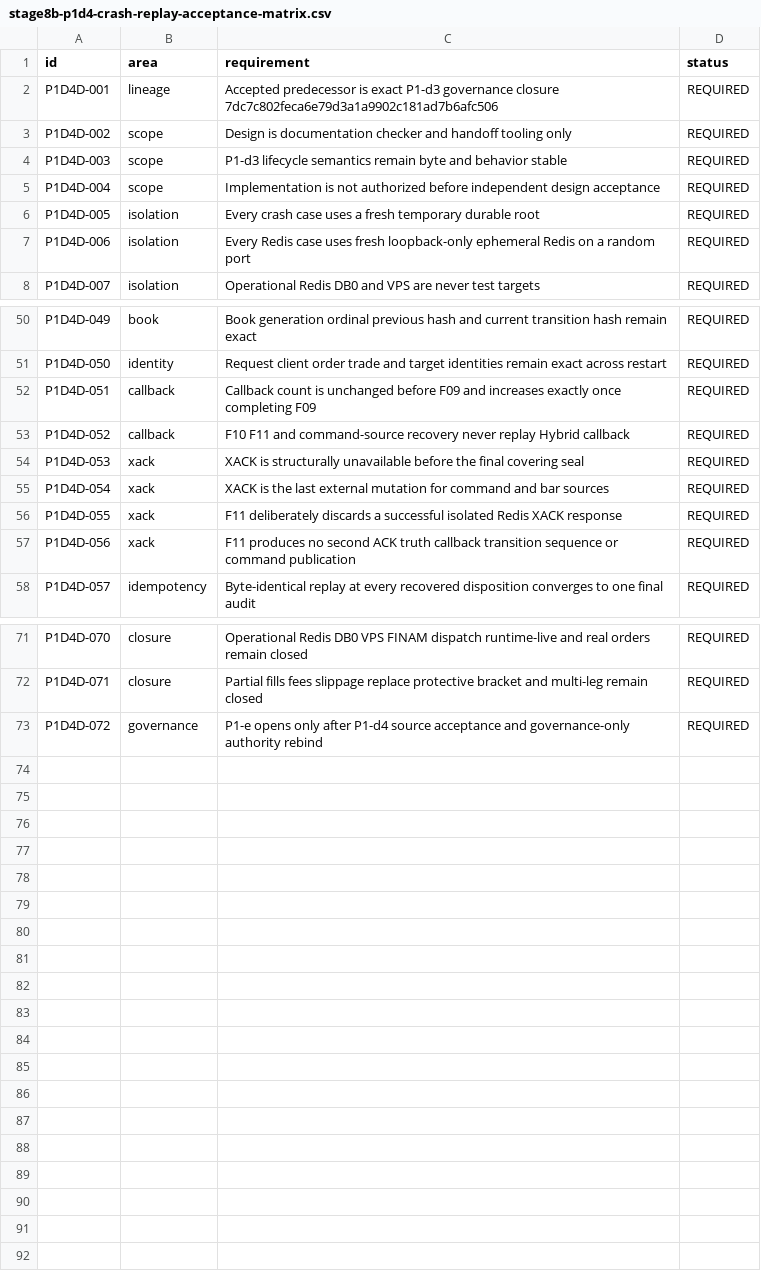
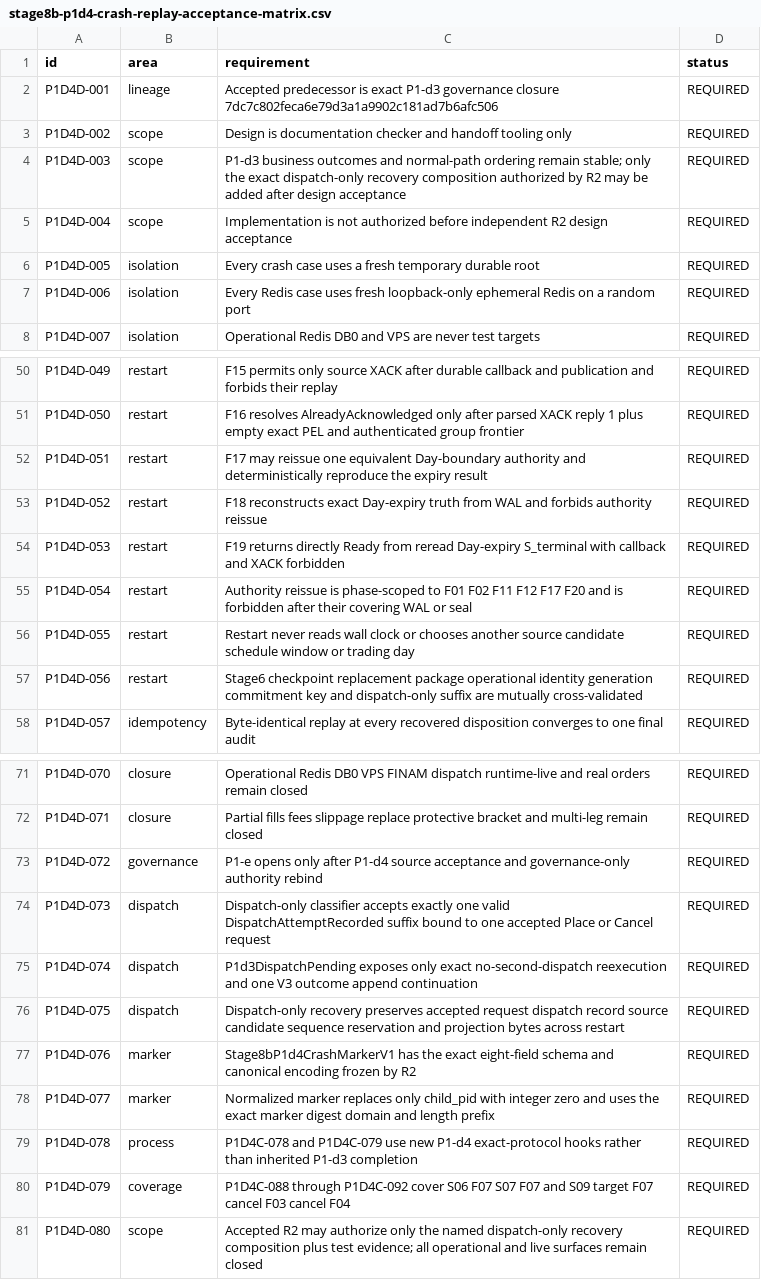
Before and after one commit to DKorolski/moex-trading-gateway-rs, a CSV file: docs/stage-8/stage8b-p1d4-crash-replay-acceptance-matrix.csv, drawn as a sheet; only a part is shown, gaps mark what is left out; the diff covers the shown part only; the diff names each change by its address in the sheet, - before the commit and + after, or states it on an @@ line.

Commit message:
docs(stage8b): correct P1-d4 crash replay design R2

```diff
--- a/docs/stage-8/stage8b-p1d4-crash-replay-acceptance-matrix.csv
+++ b/docs/stage-8/stage8b-p1d4-crash-replay-acceptance-matrix.csv
-C4 (requirement): P1-d3 lifecycle semantics remain byte and behavior stable
+C4 (requirement): P1-d3 business outcomes and normal-path ordering remain stable; only the exact dispatch-only recovery composition authorized by R2 may be added after design acceptance
-C5 (requirement): …before independent design acceptance
+C5 (requirement): …before independent R2 design acceptance
-B50 (area): book
+B50 (area): restart
-C50 (requirement): Book generation ordinal previous hash and current transition hash remain exact
+C50 (requirement): F15 permits only source XACK after durable callback and publication and forbids their replay
-B51 (area): identity
+B51 (area): restart
-C51 (requirement): Request client order trade and target identities remain exact across restart
+C51 (requirement): F16 resolves AlreadyAcknowledged only after parsed XACK reply 1 plus empty exact PEL and authenticated group frontier
-B52:B53 (area): callback
+B52:B53 (area): restart
-C52 (requirement): Callback count is unchanged before F09 and increases exactly once completing F09
+C52 (requirement): F17 may reissue one equivalent Day-boundary authority and deterministically reproduce the expiry result
-C53 (requirement): F10 F11 and command-source recovery never replay Hybrid callback
+C53 (requirement): F18 reconstructs exact Day-expiry truth from WAL and forbids authority reissue
-B54:B57 (area): xack
+B54:B57 (area): restart
-C54 (requirement): XACK is structurally unavailable before the final covering seal
+C54 (requirement): F19 returns directly Ready from reread Day-expiry S_terminal with callback and XACK forbidden
-C55 (requirement): XACK is the last external mutation for command and bar sources
+C55 (requirement): Authority reissue is phase-scoped to F01 F02 F11 F12 F17 F20 and is forbidden after their covering WAL or seal
-C56 (requirement): F11 deliberately discards a successful isolated Redis XACK response
+C56 (requirement): Restart never reads wall clock or chooses another source candidate schedule window or trading day
-C57 (requirement): F11 produces no second ACK truth callback transition sequence or command publication
+C57 (requirement): Stage6 checkpoint replacement package operational identity generation commitment key and dispatch-only suffix are mutually cross-validated
+row 74: P1D4D-073 | dispatch | Dispatch-only classifier accepts exactly one valid DispatchAttemptRecorded suffix bound to one accepted Place or Cancel request | REQUIRED
+row 75: P1D4D-074 | dispatch | P1d3DispatchPending exposes only exact no-second-dispatch reexecution and one V3 outcome append continuation | REQUIRED
+row 76: P1D4D-075 | dispatch | Dispatch-only recovery preserves accepted request dispatch record source candidate sequence reservation and projection bytes across restart | REQUIRED
+row 77: P1D4D-076 | marker | Stage8bP1d4CrashMarkerV1 has the exact eight-field schema and canonical encoding frozen by R2 | REQUIRED
+row 78: P1D4D-077 | marker | Normalized marker replaces only child_pid with integer zero and uses the exact marker digest domain and length prefix | REQUIRED
+row 79: P1D4D-078 | process | P1D4C-078 and P1D4C-079 use new P1-d4 exact-protocol hooks rather than inherited P1-d3 completion | REQUIRED
+row 80: P1D4D-079 | coverage | P1D4C-088 through P1D4C-092 cover S06 F07 S07 F07 and S09 target F07 cancel F03 cancel F04 | REQUIRED
+row 81: P1D4D-080 | scope | Accepted R2 may authorize only the named dispatch-only recovery composition plus test evidence; all operational and live surfaces remain closed | REQUIRED
```
Also changed, not shown: 31 edited cells elsewhere in this file, 10 other files.
